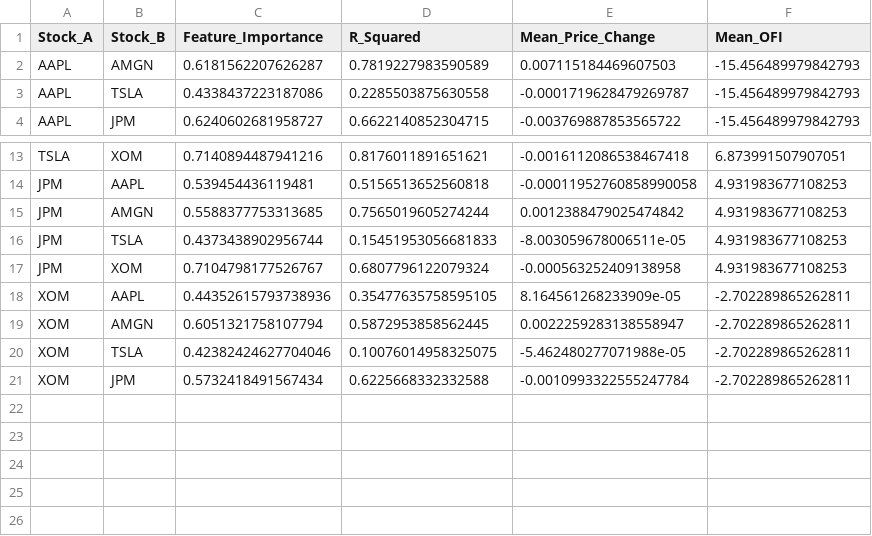
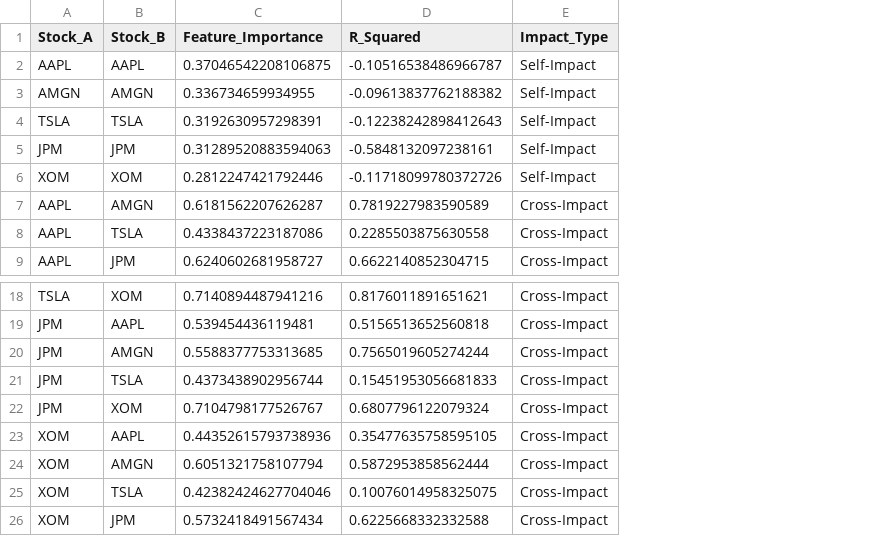
Before and after one commit to sidhegde8/ofi-cross-impact-analysis, a CSV file: results/contemporaneous_cross_impact/generalized_results.csv, drawn as a sheet; only a part is shown, gaps mark what is left out; removed rows and columns are numbered as before the commit, all else as after; the diff names each change by its address in the sheet, - before the commit and + after, or states it on an @@ line.

```diff
--- a/results/contemporaneous_cross_impact/generalized_results.csv
+++ b/results/contemporaneous_cross_impact/generalized_results.csv
-column E (Mean_Price_Change), rows 2-4: 0.007115184469607503 | -0.0001719628479269787 | -0.003769887853565722; rows 13-21: -0.0016112086538467418 | -0.00011952760858990058 | 0.0012388479025474842 | -8.003059678006511e-05 | -0.000563252409138958 | 8.164561268233909e-05 | 0.0022259283138558947 | -5.462480277071988e-05 | -0.0010993322555247784
-column F (Mean_OFI), rows 2-4: all -15.456489979842793; rows 13-21: 6.873991507907051 | 4.931983677108253 | 4.931983677108253 | 4.931983677108253 | 4.931983677108253 | -2.702289865262811 | -2.702289865262811 | -2.702289865262811 | -2.702289865262811
+column E (Impact_Type), rows 7-9: all Cross-Impact; rows 18-26: all Cross-Impact
+row 2: AAPL | AAPL | 0.37046542208106875 | -0.10516538486966787 | Self-Impact
+row 3: AMGN | AMGN | 0.336734659934955 | -0.09613837762188382 | Self-Impact
+row 4: TSLA | TSLA | 0.3192630957298391 | -0.12238242898412643 | Self-Impact
+row 5: JPM | JPM | 0.31289520883594063 | -0.5848132097238161 | Self-Impact
+row 6: XOM | XOM | 0.2812247421792446 | -0.11718099780372726 | Self-Impact
-D24 (R_Squared): 0.5872953858562445
+D24 (R_Squared): 0.5872953858562444
```
Also changed, not shown: 1 other file.
